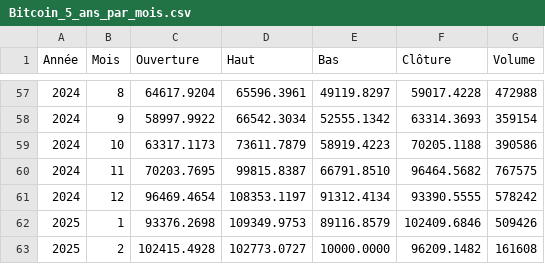
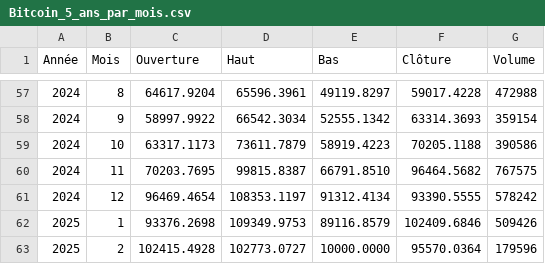
Before and after one commit to cmartineau15/Fintech, a CSV file: Bitcoin_5_ans_par_mois.csv, drawn as a sheet; only a part is shown, gaps mark what is left out.

```diff
--- a/Bitcoin_5_ans_par_mois.csv
+++ b/Bitcoin_5_ans_par_mois.csv
@@ -62,2 +62,2 @@ Année,Mois,Ouverture,Haut,Bas,Clôture,Volume
 2025,1,93376.2698,109349.9753,89116.8579,102409.6846,509426
-2025,2,102415.4928,102773.0727,10000.0000,96209.1482,161608
+2025,2,102415.4928,102773.0727,10000.0000,95570.0364,179596
```
Also changed, not shown: Or_5_ans_par_mois.csv, S&P 500_5_ans_par_mois.csv, 1 other file.
